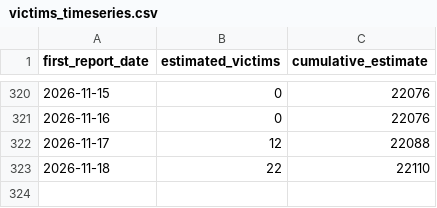
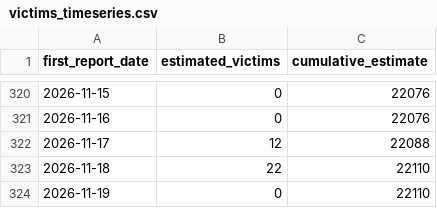
Before and after one commit to tioantawibawa/mbg-monitor, a CSV file: data/victims_timeseries.csv, drawn as a sheet; only a part is shown, gaps mark what is left out.

```diff
--- a/data/victims_timeseries.csv
+++ b/data/victims_timeseries.csv
@@ -323 +323,2 @@
 2026-11-18,22,22110
+2026-11-19,0,22110
```
Also changed, not shown: 4 other files.
